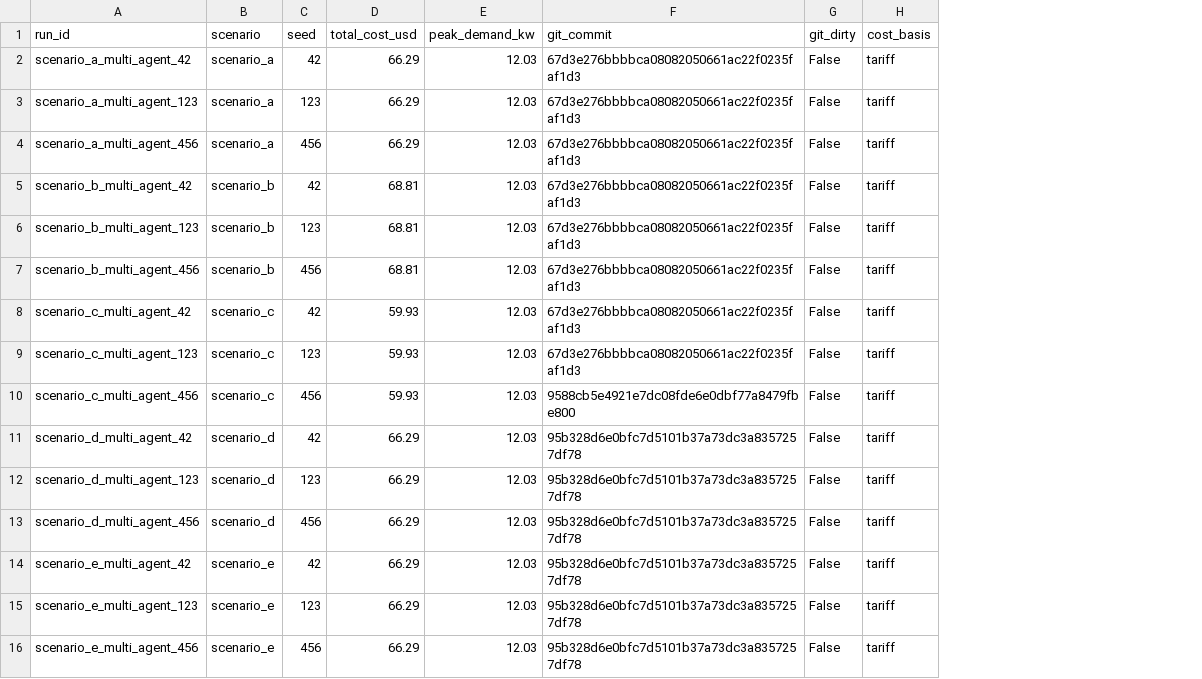
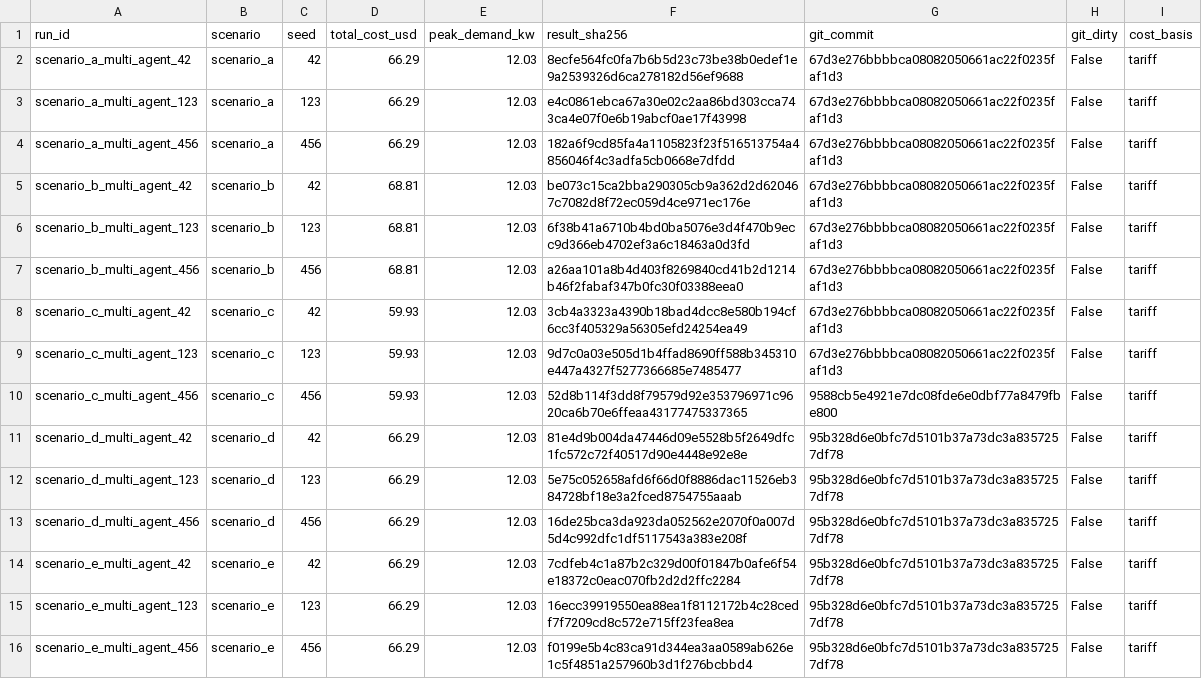
Before and after one commit to HenryyyW/Service-Aware-Energy-Agents, a CSV file: docs/reviewer_response/m2b_reference_cells.csv, drawn as a sheet; the diff names each change by its address in the sheet, - before the commit and + after, or states it on an @@ line.

Commit message:
paper: reference row bound to the artifact bit-for-bit - per-cell SHA-256 in the committed list
Closes the traceability objection with the strongest available binding: the
committed cell list now carries each cell's result.json SHA-256, and the 15
cells are bit-identical between the shared checkout and the release artifact
(15/15 SHA-256 match, verified by extracting scenario_[a-e]_multi_agent_{42,
123,456} from dist/m2a-laguna-matrix-2026-11-08.zip and hashing both copies).
The mean over those 15 committed costs is 65.52 USD - one value everywhere
(abstract, Table 7 row, prose), with 66.29 surviving only as the per-scenario
component and the explicitly-named case-study single cell
(scenario_a_multi_agent_42, one of the 15). Anyone can now recompute from the
repository alone: mean of the CSV's total_cost_usd column = 65.52, n=15.

PDF rebuilt (tectonic, 19 pages); pdftotext-verified: author block verbatim,
no model identity, 67.13/65.38/64.47 absent, 66.29 only in the two labelled
roles, CSV filename + SHA-256-verified note present.

```diff
--- a/docs/reviewer_response/m2b_reference_cells.csv
+++ b/docs/reviewer_response/m2b_reference_cells.csv
+column F (result_sha256), rows 2-16: 8ecfe564fc0fa7b6b5d23c73be38b0edef1e9a2539326d6ca278182d56ef9688 | e4c0861ebca67a30e02c2aa86bd303cca743ca4e07f0e6b19abcf0ae17f43998 | 182a6f9cd85fa4a1105823f23f516513754a4856046f4c3adfa5cb0668e7dfdd | be073c15ca2bba290305cb9a362d2d620467c7082d8f72ec059d4ce971ec176e | 6f38b41a6710b4bd0ba5076e3d4f470b9ecc9d366eb4702ef3a6c18463a0d3fd | a26aa101a8b4d403f8269840cd41b2d1214b46f2fabaf347b0fc30f03388eea0 | 3cb4a3323a4390b18bad4dcc8e580b194cf6cc3f405329a56305efd24254ea49 | 9d7c0a03e505d1b4ffad8690ff588b345310e447a4327f5277366685e7485477 | 52d8b114f3dd8f79579d92e353796971c9620ca6b70e6ffeaa43177475337365 | 81e4d9b004da47446d09e5528b5f2649dfc1fc572c72f40517d90e4448e92e8e | 5e75c052658afd6f66d0f8886dac11526eb384728bf18e3a2fced8754755aaab | 16de25bca3da923da052562e2070f0a007d5d4c992dfc1df5117543a383e208f | 7cdfeb4c1a87b2c329d00f01847b0afe6f54e18372c0eac070fb2d2d2ffc2284 | 16ecc39919550ea88ea1f8112172b4c28cedf7f7209cd8c572e715ff23fea8ea | f0199e5b4c83ca91d344ea3aa0589ab626e1c5f4851a257960b3d1f276bcbbd4
```
Also changed, not shown: 2 other files.
